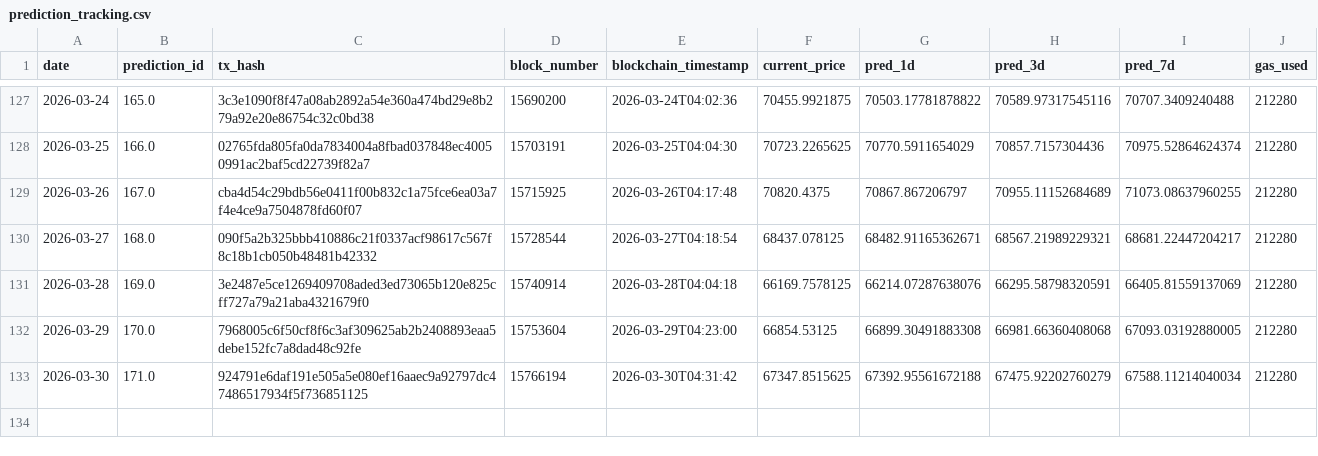
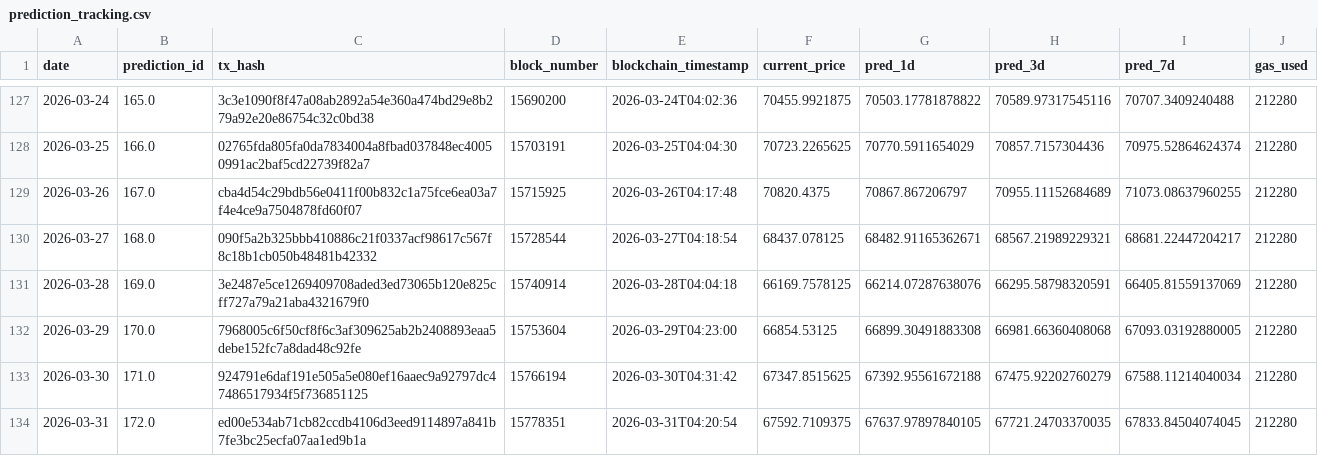
Before and after one commit to ying-jeanne/capstone_msba, a CSV file: data/blockchain/prediction_tracking.csv, drawn as a sheet; only a part is shown, gaps mark what is left out; the diff names each change by its address in the sheet, - before the commit and + after, or states it on an @@ line.

```diff
--- a/data/blockchain/prediction_tracking.csv
+++ b/data/blockchain/prediction_tracking.csv
+row 134: 2026-03-31 | 172.0 | ed00e534ab71cb82ccdb4106d3eed9114897a841b7fe3bc25ecfa07aa1ed9b1a | 15778351 | 2026-03-31T04:20:54 | 67592.7109375 | 67637.97897840105 | 67721.24703370035 | 67833.84504074045 | 212280
```
Also changed, not shown: data/blockchain/prediction_tracking_demo.csv, data/predictions/daily_predictions.csv.
